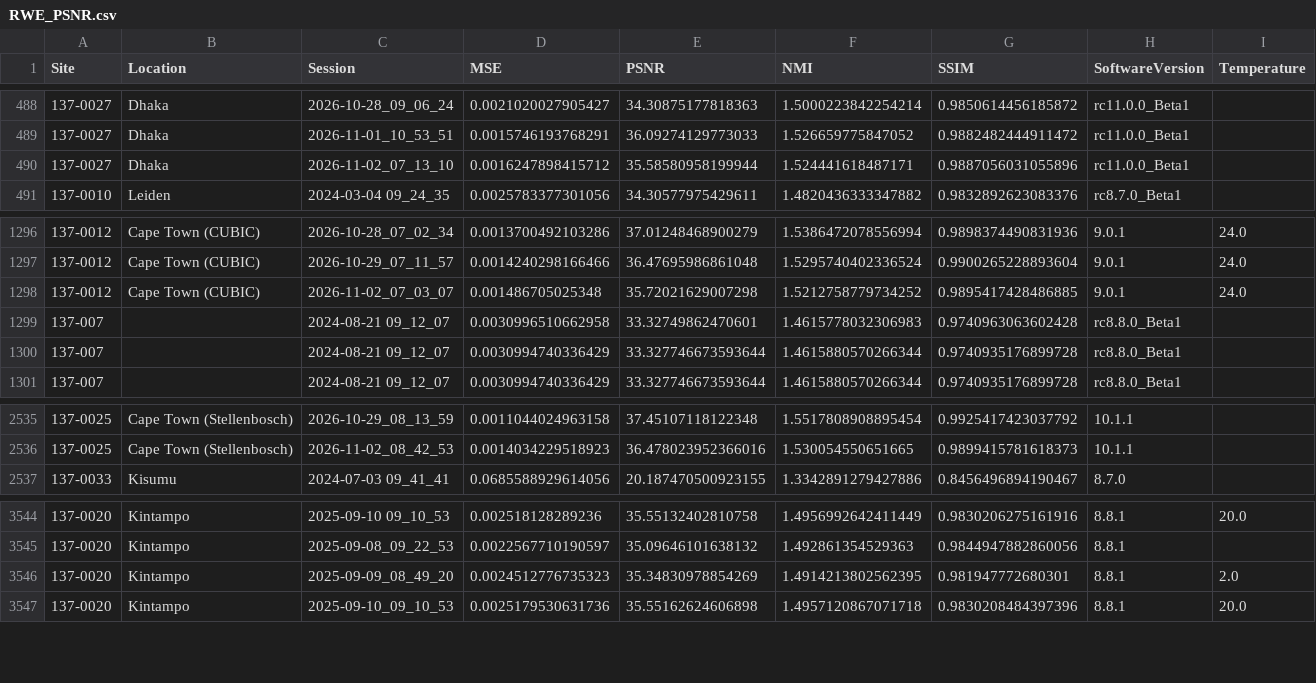
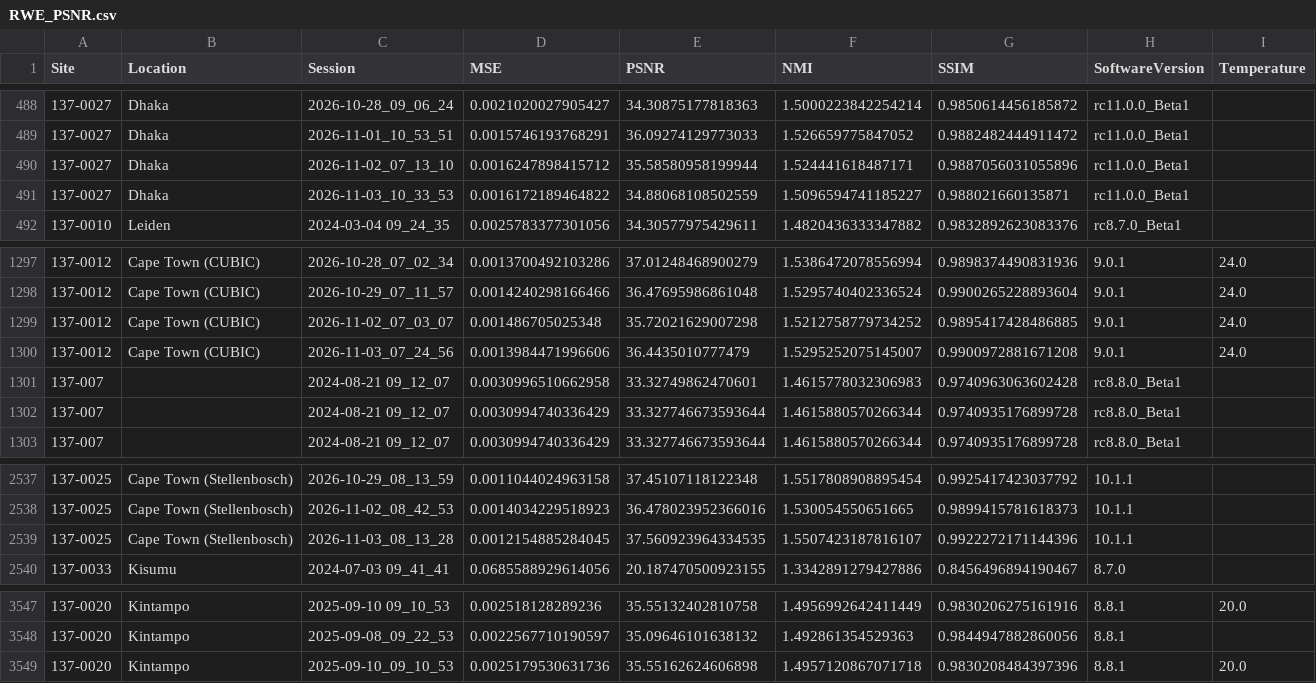
Before and after one commit to UNITY-Physics/UNITY-Dashboard, a CSV file: src/data/RWE_PSNR.csv, drawn as a sheet; only a part is shown, gaps mark what is left out.

```diff
--- a/src/data/RWE_PSNR.csv
+++ b/src/data/RWE_PSNR.csv
@@ -490,2 +490,3 @@ Site,Location,Session,MSE,PSNR,NMI,SSIM,SoftwareVersion,Temperature
 137-0027,Dhaka,2026-11-02_07_13_10,0.0016247898415712,35.58580958199944,1.524441618487171,0.9887056031055896,rc11.0.0_Beta1,
+137-0027,Dhaka,2026-11-03_10_33_53,0.0016172189464822,34.88068108502559,1.5096594741185227,0.988021660135871,rc11.0.0_Beta1,
 137-0010,Leiden,2024-03-04 09_24_35,0.0025783377301056,34.30577975429611,1.4820436333347882,0.9832892623083376,rc8.7.0_Beta1,
@@ -1298,2 +1299,3 @@ Site,Location,Session,MSE,PSNR,NMI,SSIM,SoftwareVersion,Temperature
 137-0012,Cape Town (CUBIC),2026-11-02_07_03_07,0.001486705025348,35.72021629007298,1.5212758779734252,0.9895417428486885,9.0.1,24.0
+137-0012,Cape Town (CUBIC),2026-11-03_07_24_56,0.0013984471996606,36.4435010777479,1.5295252075145007,0.9900972881671208,9.0.1,24.0
 137-007,,2024-08-21 09_12_07,0.0030996510662958,33.32749862470601,1.4615778032306983,0.9740963063602428,rc8.8.0_Beta1,
@@ -2536,2 +2538,3 @@ Site,Location,Session,MSE,PSNR,NMI,SSIM,SoftwareVersion,Temperature
 137-0025,Cape Town (Stellenbosch),2026-11-02_08_42_53,0.0014034229518923,36.478023952366016,1.530054550651665,0.9899415781618373,10.1.1,
+137-0025,Cape Town (Stellenbosch),2026-11-03_08_13_28,0.0012154885284045,37.560923964334535,1.5507423187816107,0.9922272171144396,10.1.1,
 137-0033,Kisumu,2024-07-03 09_41_41,0.0685588929614056,20.187470500923155,1.3342891279427886,0.8456496894190467,8.7.0,
@@ -3545,3 +3548,2 @@ Site,Location,Session,MSE,PSNR,NMI,SSIM,SoftwareVersion,Temperature
 137-0020,Kintampo,2025-09-08_09_22_53,0.0022567710190597,35.09646101638132,1.492861354529363,0.9844947882860056,8.8.1,
-137-0020,Kintampo,2025-09-09_08_49_20,0.0024512776735323,35.34830978854269,1.4914213802562395,0.981947772680301,8.8.1,2.0
 137-0020,Kintampo,2025-09-10_09_10_53,0.0025179530631736,35.55162624606898,1.4957120867071718,0.9830208484397396,8.8.1,20.0
```
